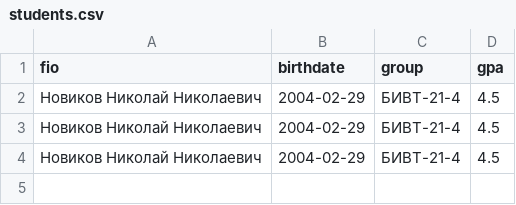
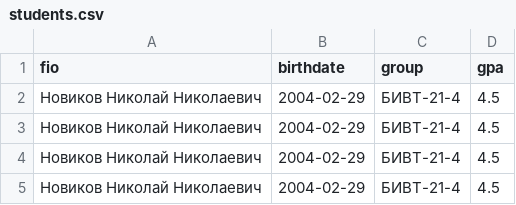
Before and after one commit to MrRager213/python_labs, a CSV file: data/lab09/students.csv, drawn as a sheet; the diff names each change by its address in the sheet, - before the commit and + after, or states it on an @@ line.

```diff
--- a/data/lab09/students.csv
+++ b/data/lab09/students.csv
+row 5: Новиков Николай Николаевич | 2004-02-29 | БИВТ-21-4 | 4.5
```
Also changed, not shown: 25 other files.
